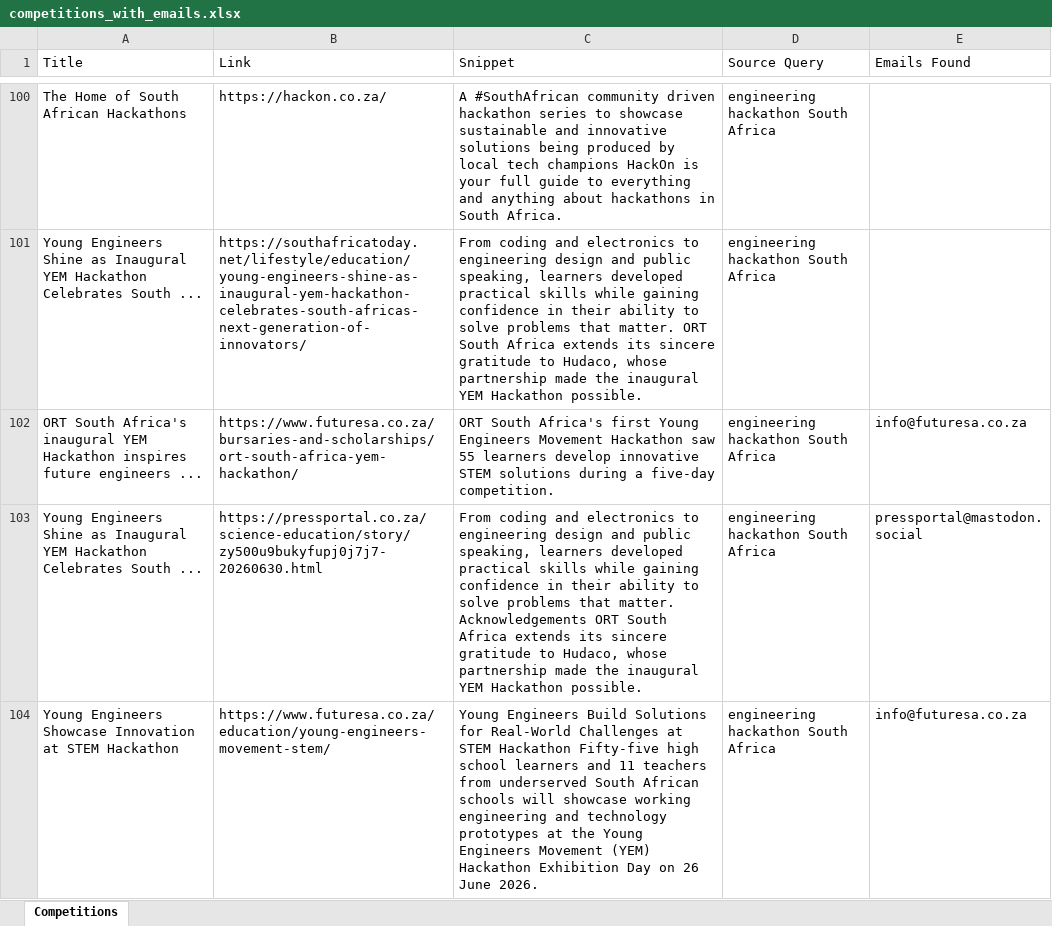
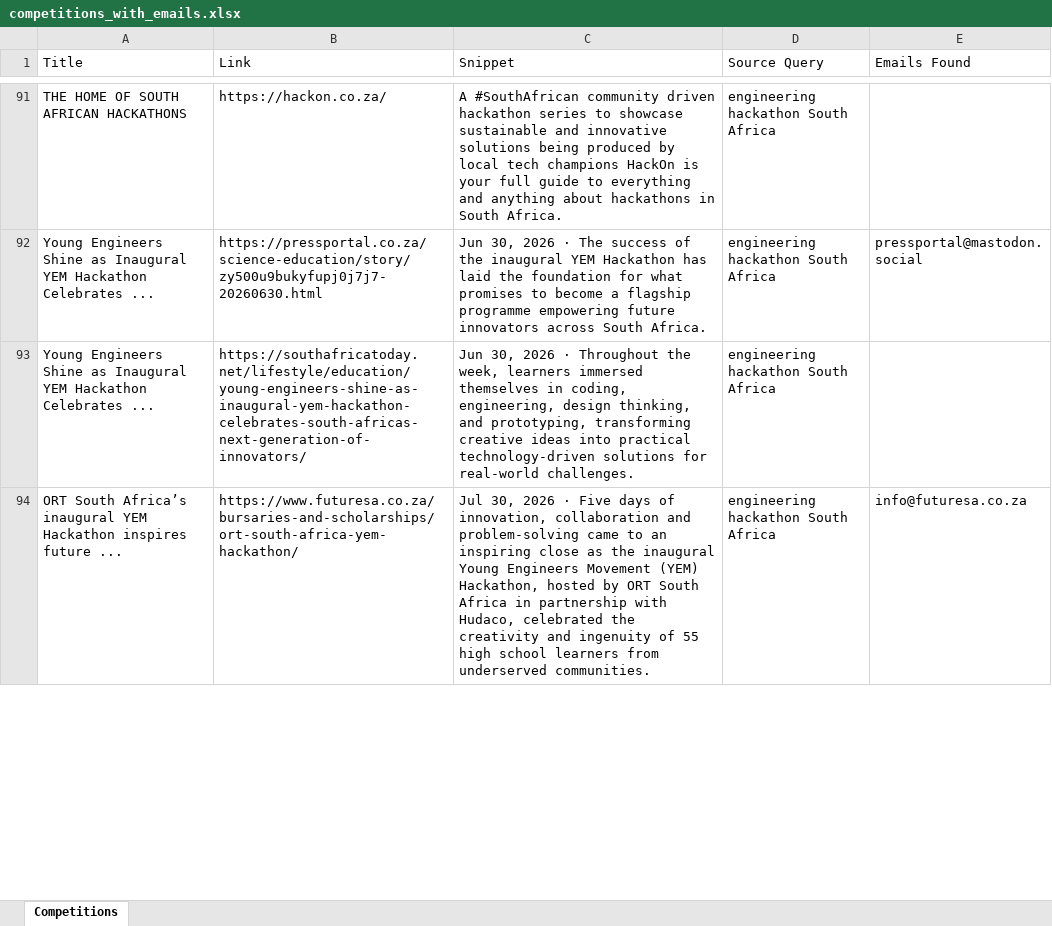
Before and after one commit to MareanaNsuku/CompetitionScraper, an Excel workbook: data/competitions_with_emails.xlsx, sheet Competitions, drawn as a sheet; only a part is shown, gaps mark what is left out; values as stored, in another font and other column widths than the file's, no borders; removed rows and columns are numbered as before the commit, all else as after; the diff covers the shown part only; the diff names each change by its address in the sheet, - before the commit and + after, or states it on an @@ line.

```diff
--- a/data/competitions_with_emails.xlsx (sheet Competitions)
+++ b/data/competitions_with_emails.xlsx (sheet Competitions)
-A91 (Title): The Home of South African Hackathons
+A91 (Title): THE HOME OF SOUTH AFRICAN HACKATHONS
+row 92: Young Engineers Shine as Inaugural YEM Hackathon Celebrates ... | https://pressportal.co.za/science-education/story/zy500u9bukyfupj0j7j7-20260630.html | Jun 30, 2026 · The success of the inaugural YEM Hackathon has laid the foundation for what promises to become a flagship programme empowering future innovators across South Africa. | engineering hackathon South Africa | pressportal@mastodon.social
-A93 (Title): …Hackathon Celebrates South ...
+A93 (Title): …Hackathon Celebrates ...
-C93 (Snippet): From coding and electronics to engineering design and public speaking, learners developed practical skills while gaining confidence in their ability to solve problems that matter. ORT South Africa extends its sincere gratitude to Hudaco, whose partnership made the inaugural YEM Hackathon possible.
+C93 (Snippet): Jun 30, 2026 · Throughout the week, learners immersed themselves in coding, engineering, design thinking, and prototyping, transforming creative ideas into practical technology-driven solutions for real-world challenges.
-A94 (Title): ORT South Africa's inaugural YEM Hackathon inspires future engineers ...
+A94 (Title): ORT South Africa’s inaugural YEM Hackathon inspires future ...
-C94 (Snippet): ORT South Africa's first Young Engineers Movement Hackathon saw 55 learners develop innovative STEM solutions during a five-day competition.
+C94 (Snippet): Jul 30, 2026 · Five days of innovation, collaboration and problem-solving came to an inspiring close as the inaugural Young Engineers Movement (YEM) Hackathon, hosted by ORT South Africa in partnership with Hudaco, celebrated the creativity and ingenuity of 55 high school learners from underserved communities.
-row 103: Young Engineers Shine as Inaugural YEM Hackathon Celebrates South ... | https://pressportal.co.za/science-education/story/zy500u9bukyfupj0j7j7-20260630.html | From coding and electronics to engineering design and public speaking, learners developed practical skills while gaining confidence in their ability to solve problems that matter. Acknowledgements ORT South Africa extends its sincere gratitude to Hudaco, whose partnership made the inaugural YEM Hackathon possible. | engineering hackathon South Africa | pressportal@mastodon.social
-row 104: Young Engineers Showcase Innovation at STEM Hackathon | https://www.futuresa.co.za/education/young-engineers-movement-stem/ | Young Engineers Build Solutions for Real-World Challenges at STEM Hackathon Fifty-five high school learners and 11 teachers from underserved South African schools will showcase working engineering and technology prototypes at the Young Engineers Movement (YEM) Hackathon Exhibition Day on 26 June 2026. | engineering hackathon South Africa | info@futuresa.co.za
```
Also changed, not shown: 28 added rows, 39 removed rows, 4 moved rows and 61 edited cells elsewhere in this sheet.
